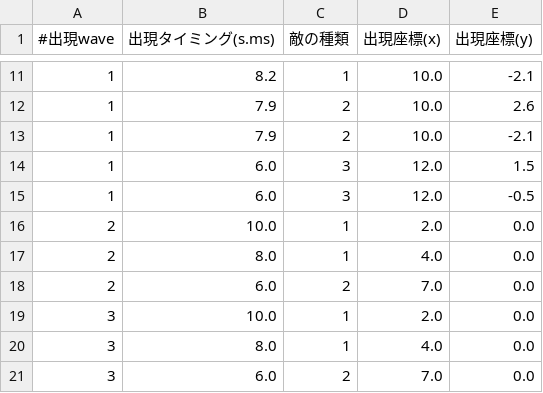
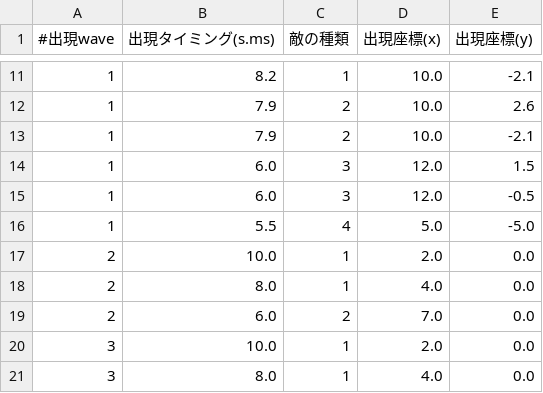
Before and after one commit to acmz/10Bullet-v02, a CSV file: Assets/Resources/enemyGeneratePattern.csv, drawn as a sheet; only a part is shown, gaps mark what is left out; the shorter side is filled out with more unchanged rows; the diff names each change by its address in the sheet, - before the commit and + after, or states it on an @@ line.

```diff
--- a/Assets/Resources/enemyGeneratePattern.csv
+++ b/Assets/Resources/enemyGeneratePattern.csv
+row 16: 1 | 5.5 | 4 | 5.0 | -5.0
```
Also changed, not shown: 12 other files.
